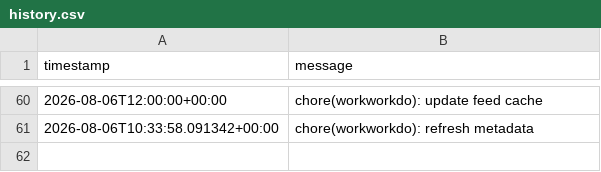
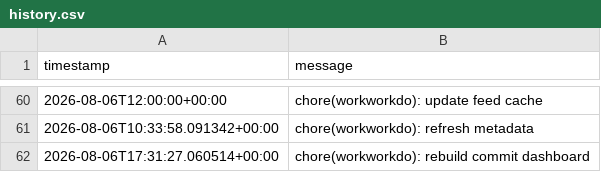
Before and after one commit to glcskl/workworkdo, a CSV file: data/history.csv, drawn as a sheet; only a part is shown, gaps mark what is left out.

Commit message:
chore(workworkdo): rebuild commit dashboard

```diff
--- a/data/history.csv
+++ b/data/history.csv
@@ -61 +61,2 @@ timestamp,message
 2026-08-06T10:33:58.091342+00:00,chore(workworkdo): refresh metadata
+2026-08-06T17:31:27.060514+00:00,chore(workworkdo): rebuild commit dashboard
```
